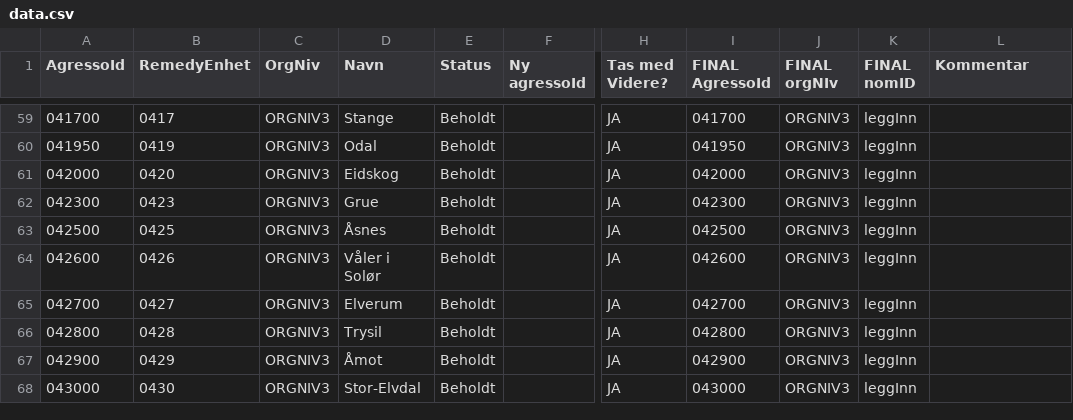
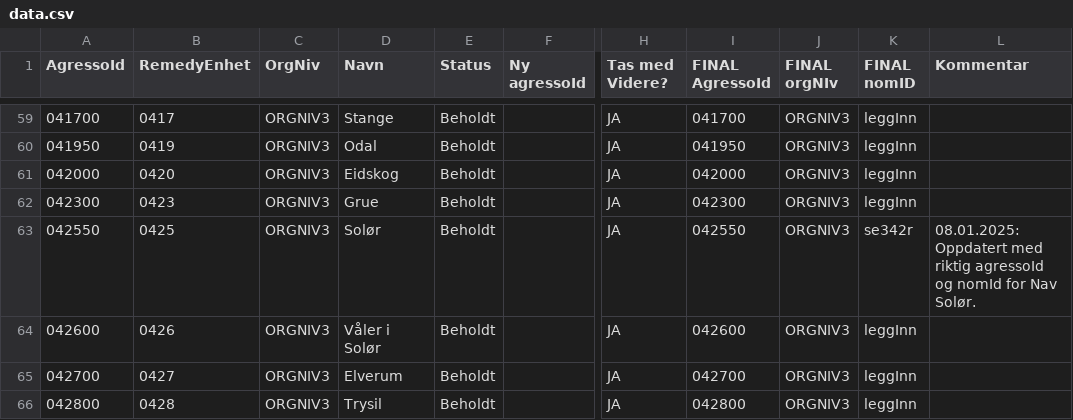
Before and after one commit to navikt/nom, a CSV file: apps/api/src/main/resources/remedy/data.csv, drawn as a sheet; only a part is shown, gaps mark what is left out; the shorter side is filled out with more unchanged rows; the diff names each change by its address in the sheet, - before the commit and + after, or states it on an @@ line.

Commit message:
Oppdatert med riktig agressoId og nomId for Nav Solør.
Oppdatert med riktig agressoId og nomId for Nav Solør.
Ref. https://jira.adeo.no/browse/PK-60564

```diff
--- a/apps/api/src/main/resources/remedy/data.csv
+++ b/apps/api/src/main/resources/remedy/data.csv
-A63 (AgressoId): 042500
+A63 (AgressoId): 042550
-D63 (Navn): Åsnes
+D63 (Navn): Solør
-I63 (FINAL AgressoId): 042500
+I63 (FINAL AgressoId): 042550
-K63 (FINAL nomID): leggInn
+K63 (FINAL nomID): se342r
-L63 (Kommentar): (empty)
+L63 (Kommentar): 08.01.2025: Oppdatert med riktig agressoId og nomId for Nav Solør.
```
